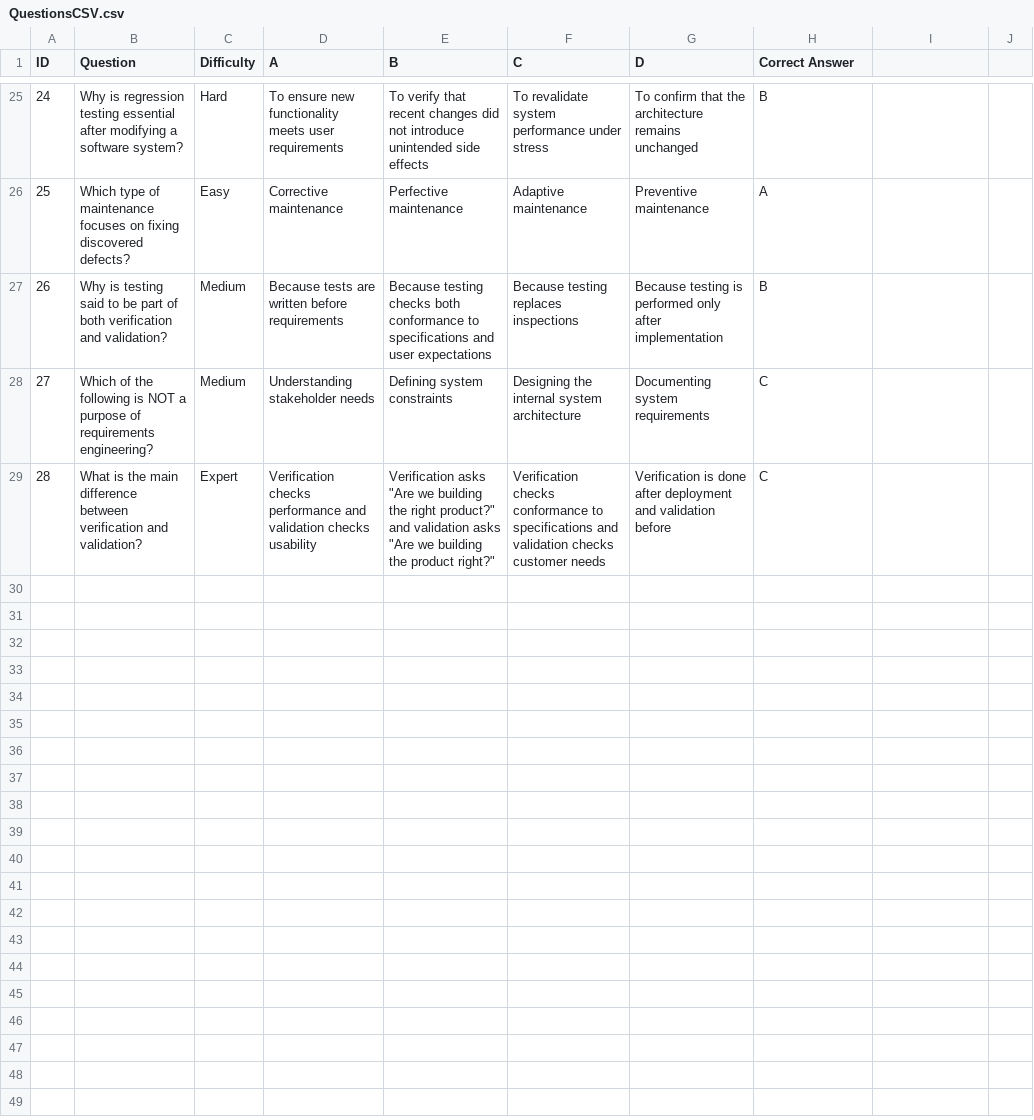
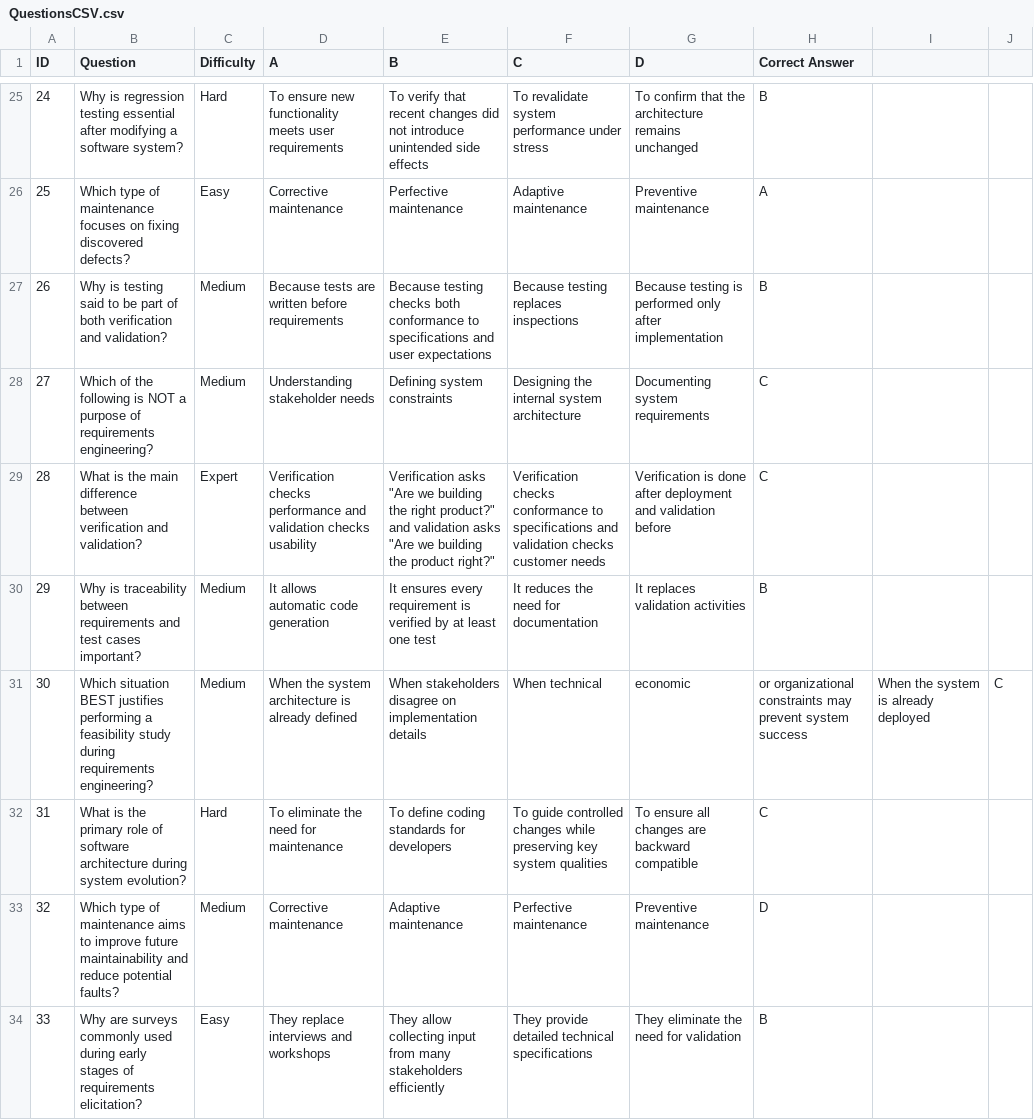
Before and after one commit to bluey99/SE_MineSweeperProject_Husky, a CSV file: minesweeper-main/QuestionsCSV.csv, drawn as a sheet; only a part is shown, gaps mark what is left out.

Commit message:
iteration3-factorydp-5questions

```diff
--- a/minesweeper-main/QuestionsCSV.csv
+++ b/minesweeper-main/QuestionsCSV.csv
@@ -29 +29,6 @@ ID,Question,Difficulty,A,B,C,D,Correct Answer
 28,What is the main difference between verification and validation?,Expert,Verification checks performance and validation checks usability,"Verification asks ""Are we building the right product?"" and validation asks ""Are we building the product right?""",Verification checks conformance to specifications and validation checks customer needs,Verification is done after deployment and validation before,C
+29,Why is traceability between requirements and test cases important?,Medium,It allows automatic code generation,It ensures every requirement is verified by at least one test,It reduces the need for documentation,It replaces validation activities,B
+30,Which situation BEST justifies performing a feasibility study during requirements engineering?,Medium,When the system architecture is already defined,When stakeholders disagree on implementation details,When technical, economic, or organizational constraints may prevent system success,When the system is already deployed,C
+31,What is the primary role of software architecture during system evolution?,Hard,To eliminate the need for maintenance,To define coding standards for developers,To guide controlled changes while preserving key system qualities,To ensure all changes are backward compatible,C
+32,Which type of maintenance aims to improve future maintainability and reduce potential faults?,Medium,Corrective maintenance,Adaptive maintenance,Perfective maintenance,Preventive maintenance,D
+33,Why are surveys commonly used during early stages of requirements elicitation?,Easy,They replace interviews and workshops,They allow collecting input from many stakeholders efficiently,They provide detailed technical specifications,They eliminate the need for validation,B
```
Also changed, not shown: minesweeper-main/game_history.csv, 6 other files.
